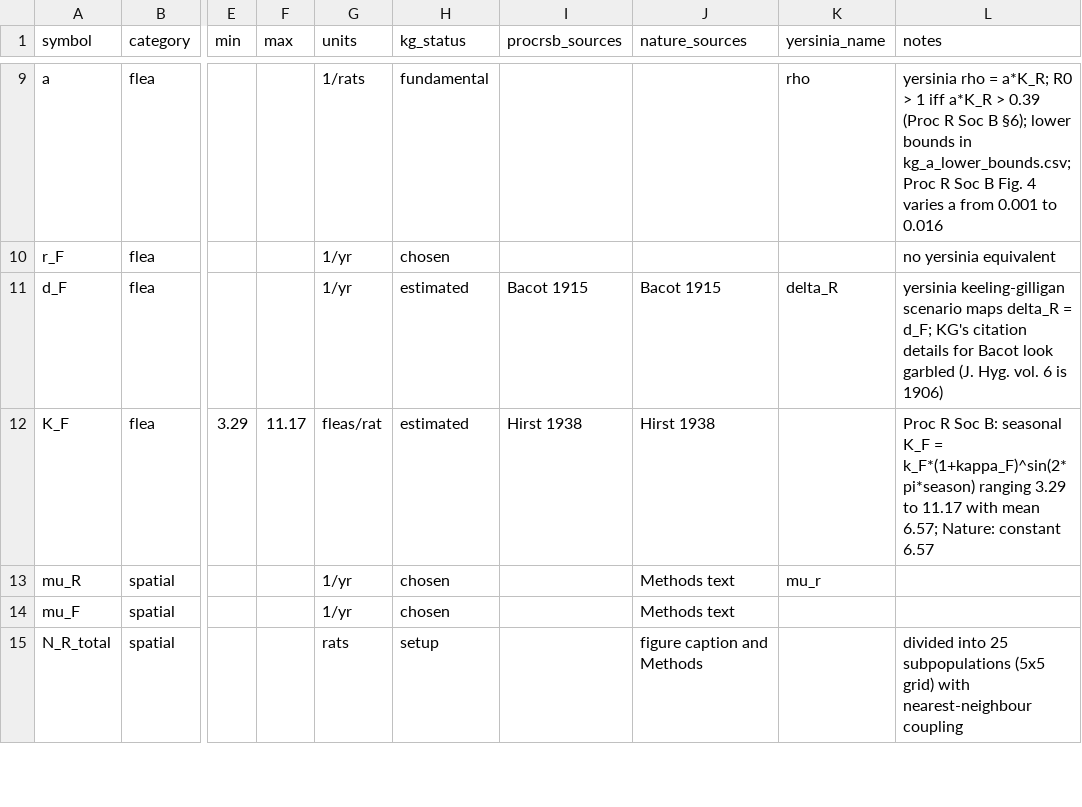
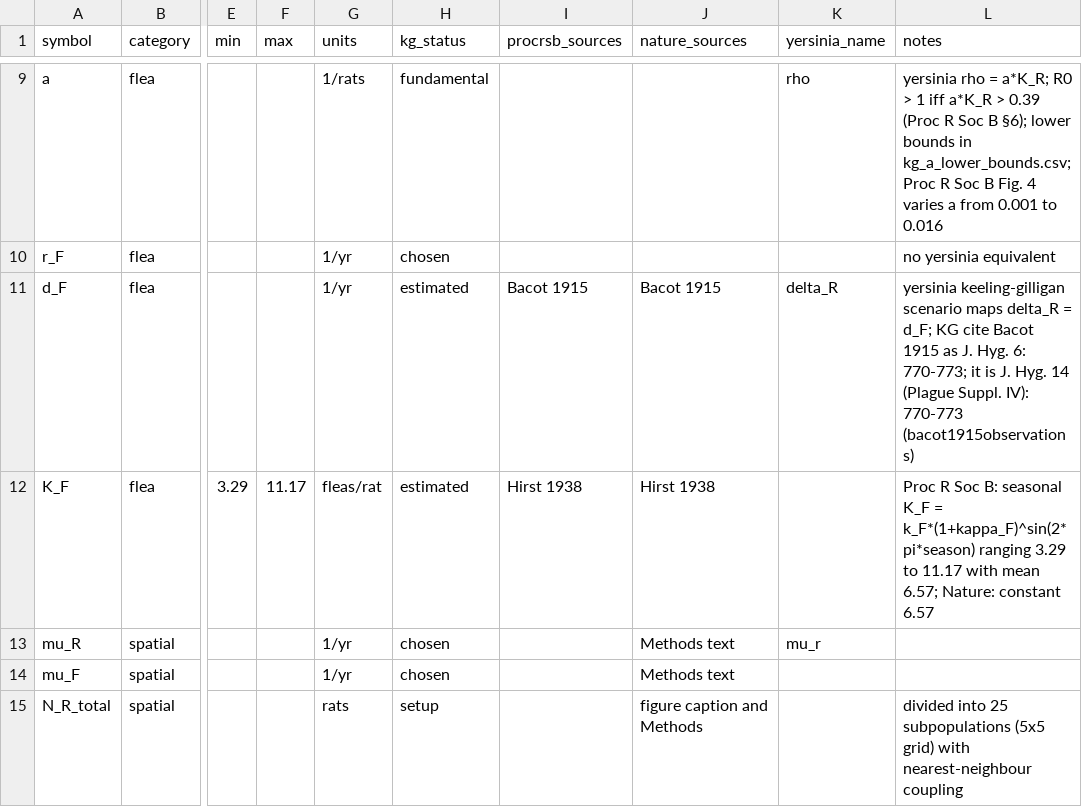
Before and after one commit to bbolker/plague_kg_comp, a CSV file: data/kg_params.csv, drawn as a sheet; only a part is shown, gaps mark what is left out; the diff names each change by its address in the sheet, - before the commit and + after, or states it on an @@ line.

```diff
--- a/data/kg_params.csv
+++ b/data/kg_params.csv
-L11 (notes): …= d_F; KG's citation details for Bacot look garbled (J. Hyg. vol. 6 is 1906)
+L11 (notes): …= d_F; KG cite Bacot 1915 as J. Hyg. 6: 770-773; it is J. Hyg. 14 (Plague Suppl. IV): 770-773 (bacot1915observations)
```
Also changed, not shown: data/params_combined.csv, 2 other files.
